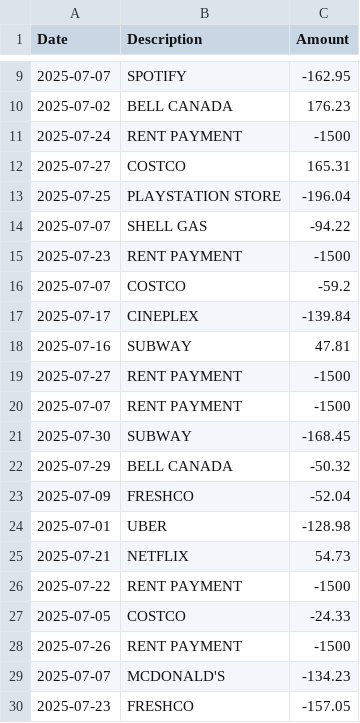
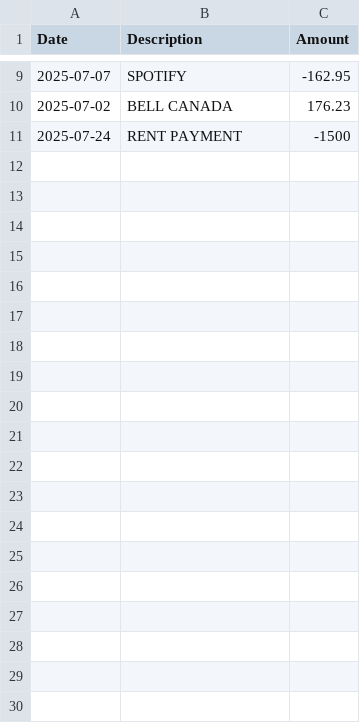
Before and after one commit to JayPatelCodes/finance-dashboard-ai, a CSV file: sample_transactions.csv, drawn as a sheet; only a part is shown, gaps mark what is left out; the diff covers the shown part only; the diff names each change by its address in the sheet, - before the commit and + after, or states it on an @@ line.

Commit message:
Shortened down sample csv file

```diff
--- a/sample_transactions.csv
+++ b/sample_transactions.csv
-row 12: 2025-07-27 | COSTCO | 165.31
-row 13: 2025-07-25 | PLAYSTATION STORE | -196.04
-row 14: 2025-07-07 | SHELL GAS | -94.22
-row 15: 2025-07-23 | RENT PAYMENT | -1500
-row 16: 2025-07-07 | COSTCO | -59.2
-row 17: 2025-07-17 | CINEPLEX | -139.84
-row 18: 2025-07-16 | SUBWAY | 47.81
-row 19: 2025-07-27 | RENT PAYMENT | -1500
-row 20: 2025-07-07 | RENT PAYMENT | -1500
-row 21: 2025-07-30 | SUBWAY | -168.45
-row 22: 2025-07-29 | BELL CANADA | -50.32
-row 23: 2025-07-09 | FRESHCO | -52.04
-row 24: 2025-07-01 | UBER | -128.98
-row 25: 2025-07-21 | NETFLIX | 54.73
-row 26: 2025-07-22 | RENT PAYMENT | -1500
-row 27: 2025-07-05 | COSTCO | -24.33
-row 28: 2025-07-26 | RENT PAYMENT | -1500
-row 29: 2025-07-07 | MCDONALD'S | -134.23
-row 30: 2025-07-23 | FRESHCO | -157.05
```
Also changed, not shown: 31 removed rows elsewhere in this file.
